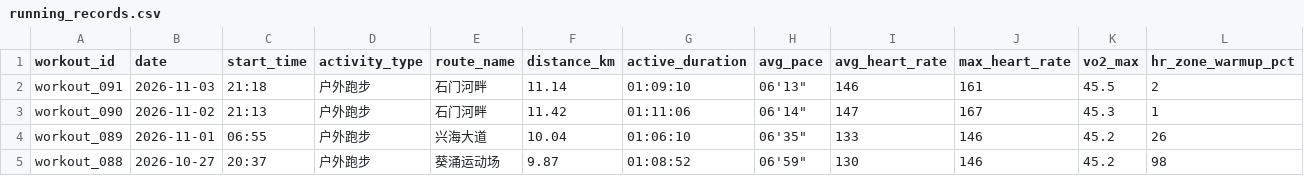
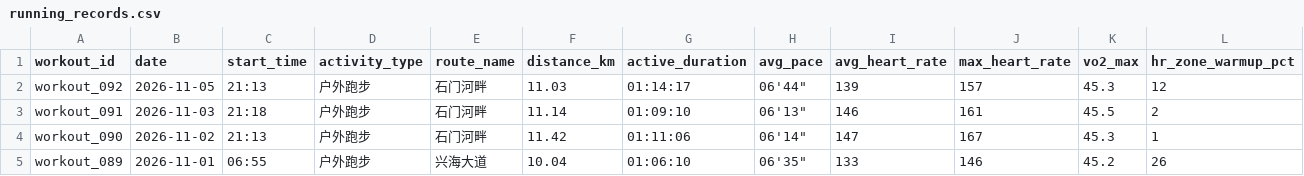
Before and after one commit to NanShi-rl/running-analyzer, a CSV file: data/running_records.csv, drawn as a sheet; only a part is shown; the shorter side is filled out with more unchanged rows; rows hold the shown columns only; the diff names each change by its address in the sheet, - before the commit and + after, or states it on an @@ line.

Commit message:
feat: log workout workout_092 on 2026-11-05

```diff
--- a/data/running_records.csv
+++ b/data/running_records.csv
+row 2: workout_092 | 2026-11-05 | 21:13 | 户外跑步 | 石门河畔 | 11.03 | 01:14:17 | 06'44" | 139 | 157 | 45.3 | 12
```
